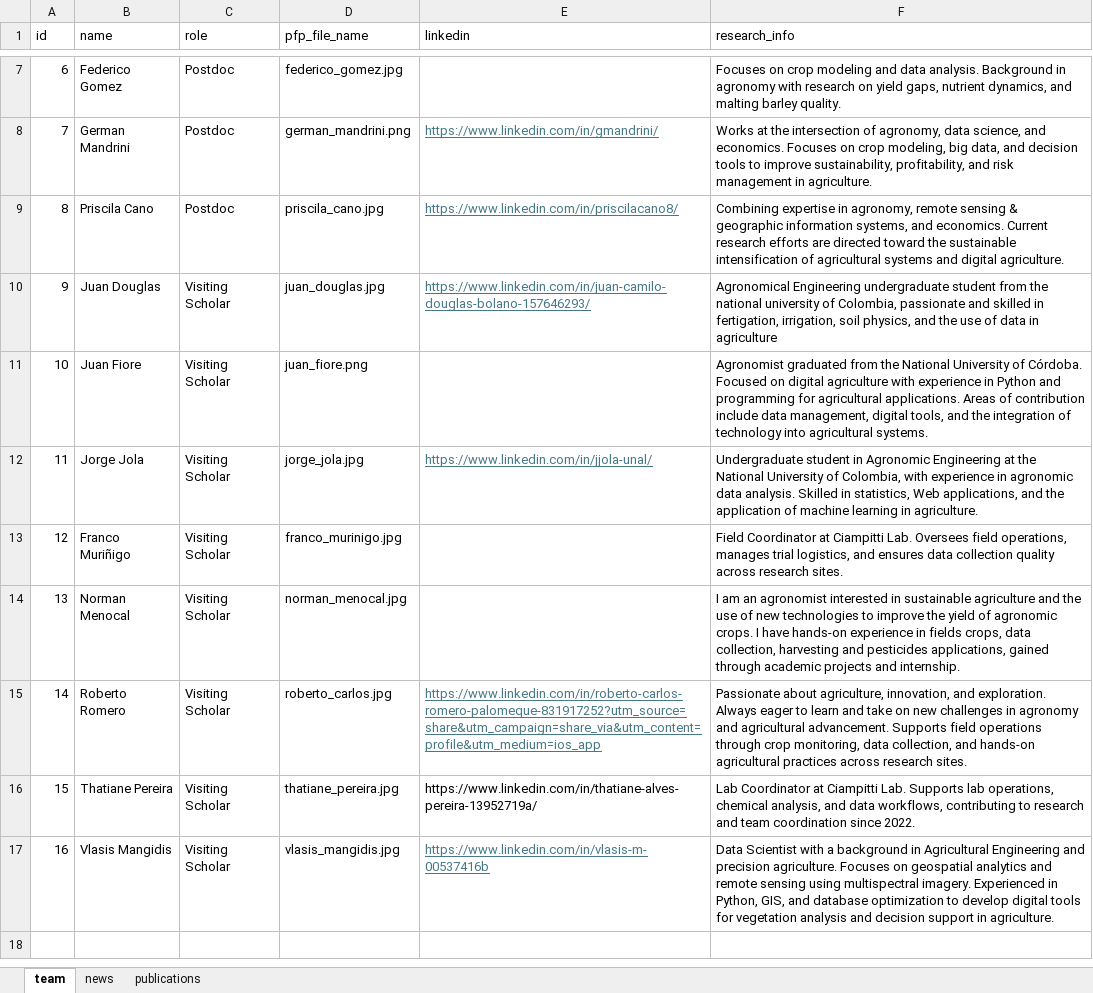
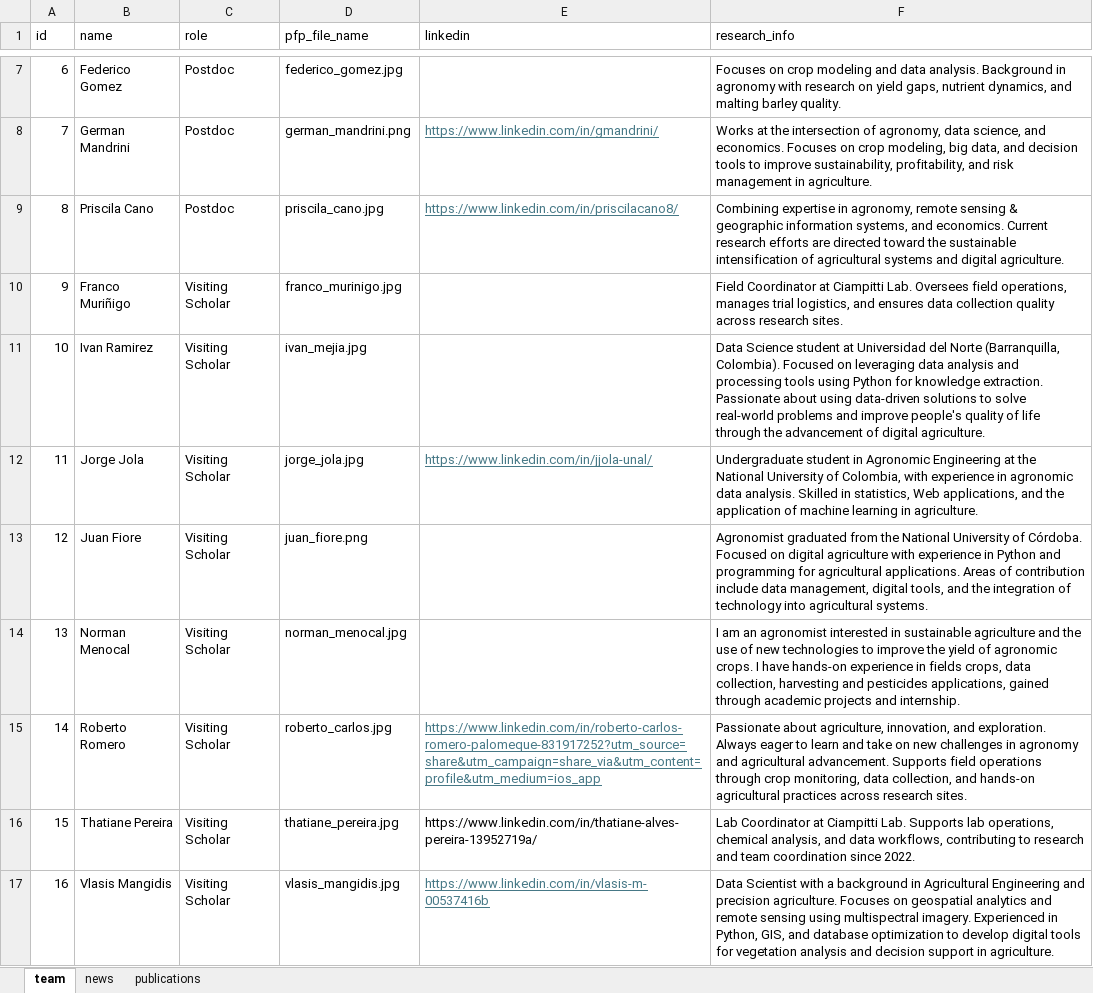
Before and after one commit to Ciampitti-Lab/ciampitti-lab.github.io, an Excel workbook: public/data/info.xlsx, sheet team, drawn as a sheet; only a part is shown, gaps mark what is left out; values as stored, in another font and other column widths than the file's, no borders; removed rows and columns are numbered as before the commit, all else as after; the diff names each change by its address in the sheet, - before the commit and + after, or states it on an @@ line.

Commit message:
chore: remove juan add ivan

```diff
--- a/public/data/info.xlsx (sheet team)
+++ b/public/data/info.xlsx (sheet team)
-row 10: 9 | Juan Douglas | Visiting Scholar | juan_douglas.jpg | https://www.linkedin.com/in/juan-camilo-douglas-bolano-157646293/ | Agronomical Engineering undergraduate student from the national university of Colombia, passionate and skilled in fertigation, irrigation, soil physics, and the use of data in agriculture
@@ row 13 moved to row 10: 9 @@
+row 11: 10 | Ivan Ramirez | Visiting Scholar | ivan_mejia.jpg |  | Data Science student at Universidad del Norte (Barranquilla, Colombia). Focused on leveraging data analysis and processing tools using Python for knowledge extraction. Passionate about using data-driven solutions to solve real-world problems and improve people's quality of life through the advancement of digital agriculture.
@@ column A (id) renumbered in row 13 @@
```
Also changed, not shown: 1 other file.
